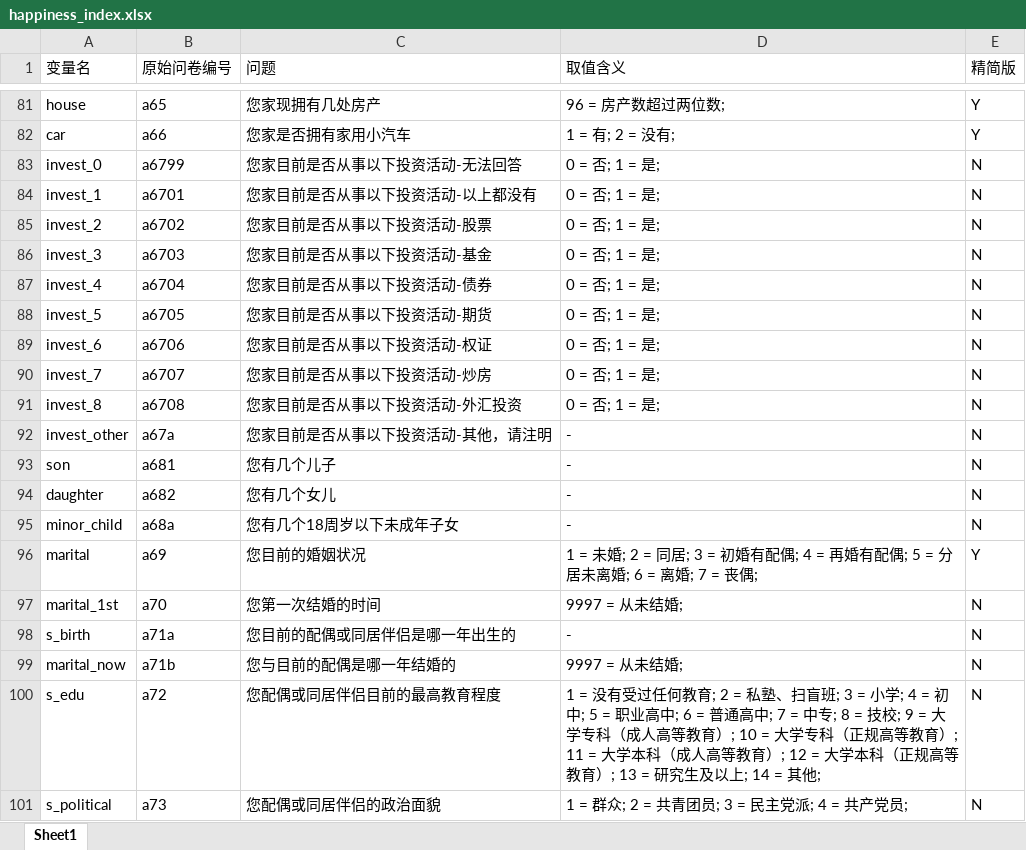
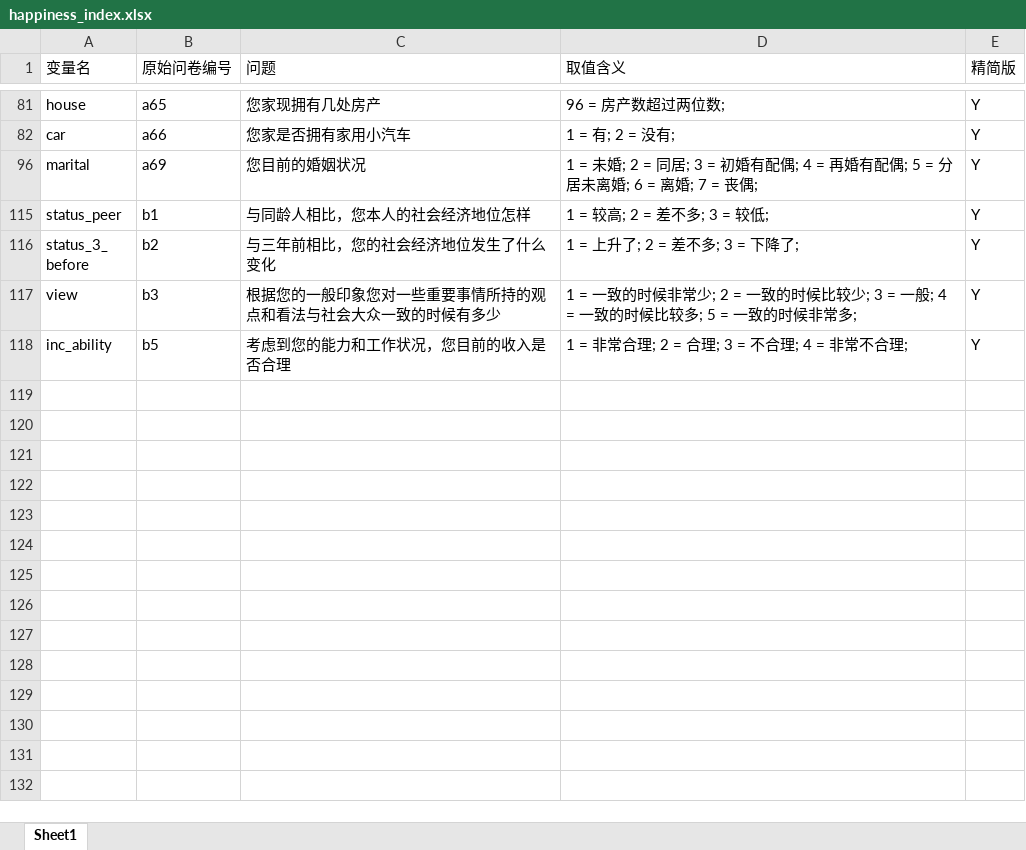
Before and after one commit to b000579040/Machine-Learning, an Excel workbook: Happiness/data/happiness_index.xlsx, sheet Sheet1, drawn as a sheet; only a part is shown, gaps mark what is left out; the shorter side is filled out with more unchanged rows; values as stored, in another font and other column widths than the file's, no borders; the diff covers the shown part only; the diff names each change by its address in the sheet, - before the commit and + after, or states it on an @@ line.

Commit message:
happiness

```diff
--- a/Happiness/data/happiness_index.xlsx (sheet Sheet1)
+++ b/Happiness/data/happiness_index.xlsx (sheet Sheet1)
@@ row 83 hidden: invest_0 | a6799 | 您家目前是否从事以下投资活动-无法回答 | 0 = 否; 1 = 是; | N @@
@@ row 84 hidden: invest_1 | a6701 | 您家目前是否从事以下投资活动-以上都没有 | 0 = 否; 1 = 是; | N @@
@@ row 85 hidden: invest_2 | a6702 | 您家目前是否从事以下投资活动-股票 | 0 = 否; 1 = 是; | N @@
@@ row 86 hidden: invest_3 | a6703 | 您家目前是否从事以下投资活动-基金 | 0 = 否; 1 = 是; | N @@
@@ row 87 hidden: invest_4 | a6704 | 您家目前是否从事以下投资活动-债券 | 0 = 否; 1 = 是; | N @@
@@ row 88 hidden: invest_5 | a6705 | 您家目前是否从事以下投资活动-期货 | 0 = 否; 1 = 是; | N @@
@@ row 89 hidden: invest_6 | a6706 | 您家目前是否从事以下投资活动-权证 | 0 = 否; 1 = 是; | N @@
@@ row 90 hidden: invest_7 | a6707 | 您家目前是否从事以下投资活动-炒房 | 0 = 否; 1 = 是; | N @@
@@ row 91 hidden: invest_8 | a6708 | 您家目前是否从事以下投资活动-外汇投资 | 0 = 否; 1 = 是; | N @@
@@ row 92 hidden: invest_other | a67a | 您家目前是否从事以下投资活动-其他，请注明 | - | N @@
@@ row 93 hidden: son | a681 | 您有几个儿子 | - | N @@
@@ row 94 hidden: daughter | a682 | 您有几个女儿 | - | N @@
@@ row 95 hidden: minor_child | a68a | 您有几个18周岁以下未成年子女 | - | N @@
@@ row 97 hidden: marital_1st | a70 | 您第一次结婚的时间 | 9997 = 从未结婚; | N @@
@@ row 98 hidden: s_birth | a71a | 您目前的配偶或同居伴侣是哪一年出生的 | - | N @@
@@ row 99 hidden: marital_now | a71b | 您与目前的配偶是哪一年结婚的 | 9997 = 从未结婚; | N @@
@@ row 100 hidden: s_edu | a72 | 您配偶或同居伴侣目前的最高教育程度 | 1 = 没有受过任何教育; 2 = 私塾、扫盲班; 3 = 小学; 4 = 初中; 5 = 职业高中; 6 = 普通高中; 7 = 中专; 8 = 技校; 9 = 大学专科（成人高等教育）; 10 = 大学专科（正规高等教育）; 11 = 大学本科（成人高等教育）; 12 = 大学本科（正规高等教育）; 13 = 研究生及以上; 14 = 其他; | N @@
@@ row 101 hidden: s_political | a73 | 您配偶或同居伴侣的政治面貌 | 1 = 群众; 2 = 共青团员; 3 = 民主党派; 4 = 共产党员; | N @@
```
Also changed, not shown: 80 hidden or unhidden rows and cell formats elsewhere in this sheet, 3 other files.
